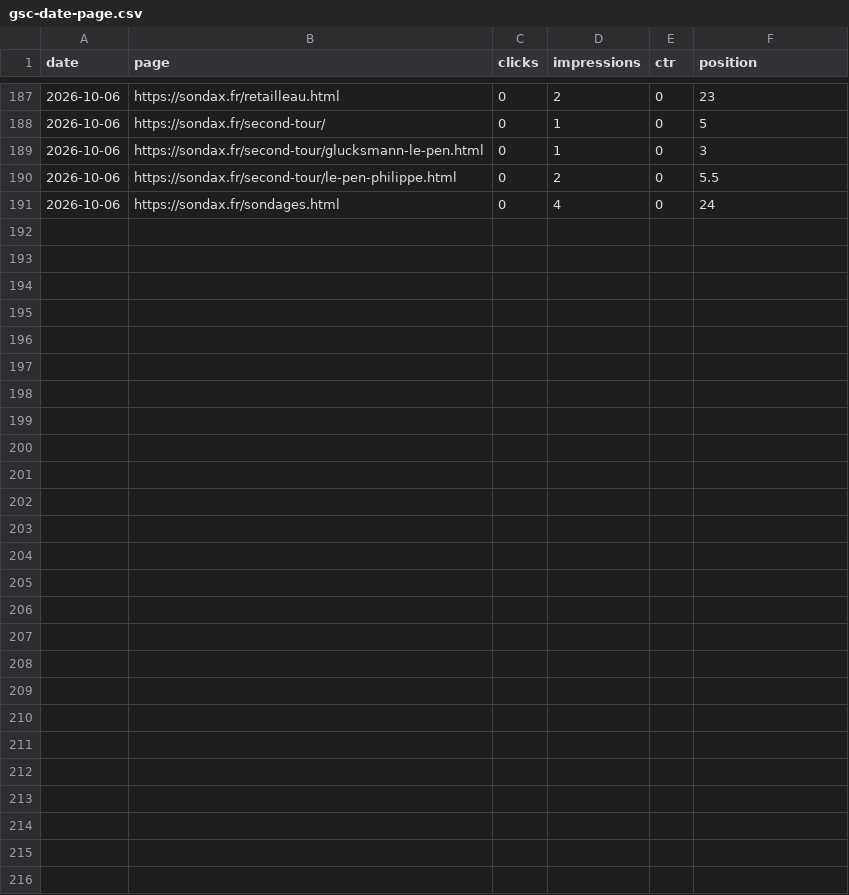
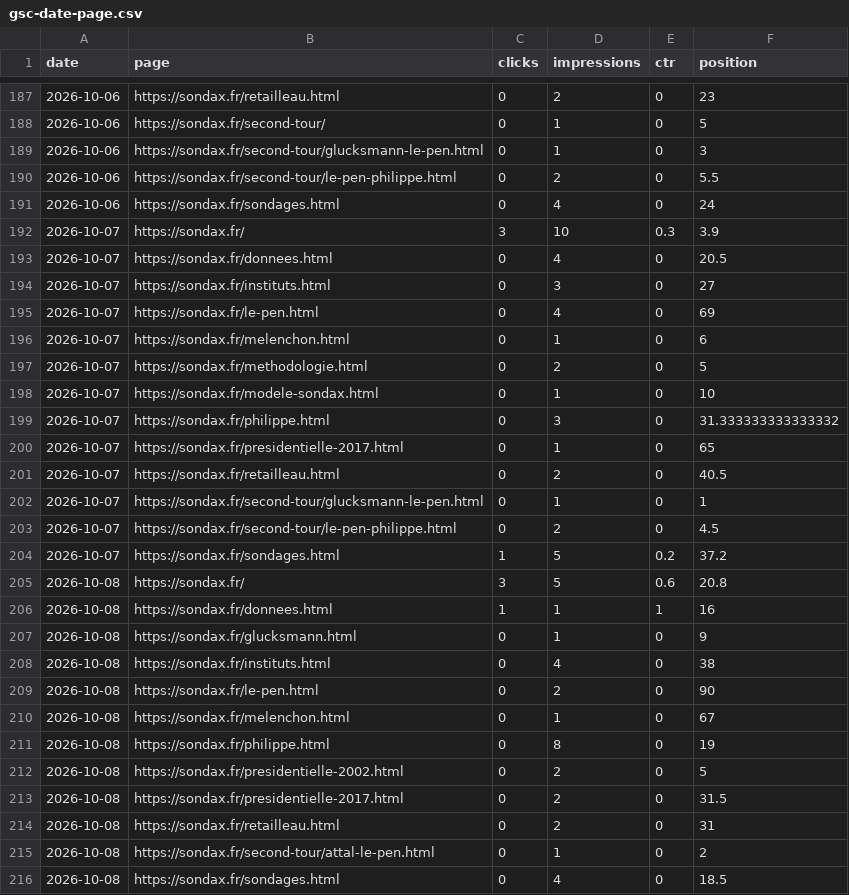
Before and after one commit to mbaffert/sondax, a CSV file: data/gsc/gsc-date-page.csv, drawn as a sheet; only a part is shown, gaps mark what is left out.

```diff
--- a/data/gsc/gsc-date-page.csv
+++ b/data/gsc/gsc-date-page.csv
@@ -191 +191,26 @@ date,page,clicks,impressions,ctr,position
 2026-10-06,https://sondax.fr/sondages.html,0,4,0,24
+2026-10-07,https://sondax.fr/,3,10,0.3,3.9
+2026-10-07,https://sondax.fr/donnees.html,0,4,0,20.5
+2026-10-07,https://sondax.fr/instituts.html,0,3,0,27
+2026-10-07,https://sondax.fr/le-pen.html,0,4,0,69
+2026-10-07,https://sondax.fr/melenchon.html,0,1,0,6
+2026-10-07,https://sondax.fr/methodologie.html,0,2,0,5
+2026-10-07,https://sondax.fr/modele-sondax.html,0,1,0,10
+2026-10-07,https://sondax.fr/philippe.html,0,3,0,31.333333333333332
+2026-10-07,https://sondax.fr/presidentielle-2017.html,0,1,0,65
+2026-10-07,https://sondax.fr/retailleau.html,0,2,0,40.5
+2026-10-07,https://sondax.fr/second-tour/glucksmann-le-pen.html,0,1,0,1
+2026-10-07,https://sondax.fr/second-tour/le-pen-philippe.html,0,2,0,4.5
+2026-10-07,https://sondax.fr/sondages.html,1,5,0.2,37.2
+2026-10-08,https://sondax.fr/,3,5,0.6,20.8
+2026-10-08,https://sondax.fr/donnees.html,1,1,1,16
+2026-10-08,https://sondax.fr/glucksmann.html,0,1,0,9
+2026-10-08,https://sondax.fr/instituts.html,0,4,0,38
+2026-10-08,https://sondax.fr/le-pen.html,0,2,0,90
+2026-10-08,https://sondax.fr/melenchon.html,0,1,0,67
+2026-10-08,https://sondax.fr/philippe.html,0,8,0,19
+2026-10-08,https://sondax.fr/presidentielle-2002.html,0,2,0,5
+2026-10-08,https://sondax.fr/presidentielle-2017.html,0,2,0,31.5
+2026-10-08,https://sondax.fr/retailleau.html,0,2,0,31
+2026-10-08,https://sondax.fr/second-tour/attal-le-pen.html,0,1,0,2
+2026-10-08,https://sondax.fr/sondages.html,0,4,0,18.5
```
Also changed, not shown: data/gsc/gsc-date-device.csv, data/gsc/gsc-date-query.csv, 1 other file.
